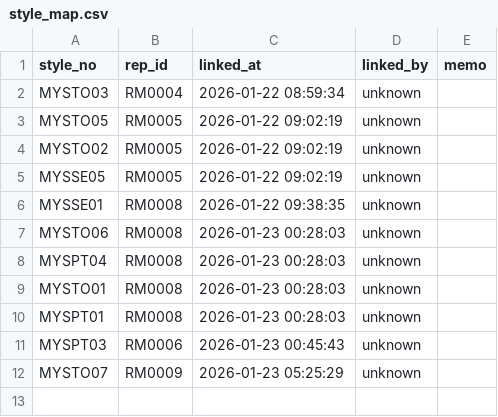
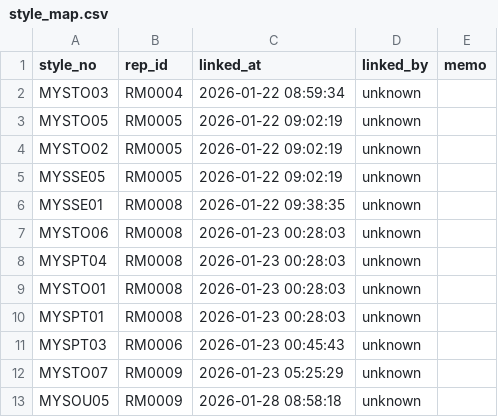
Before and after one commit to chanzii/kc-model-app, a CSV file: data/style_map.csv, drawn as a sheet.

Commit message:
style_map link to RM0009

```diff
--- a/data/style_map.csv
+++ b/data/style_map.csv
@@ -12 +12,2 @@ MYSPT03,RM0006,2026-01-23 00:45:43,unknown,
 MYSTO07,RM0009,2026-01-23 05:25:29,unknown,
+MYSOU05,RM0009,2026-01-28 08:58:18,unknown,
```
